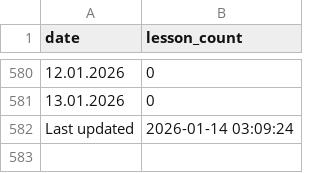
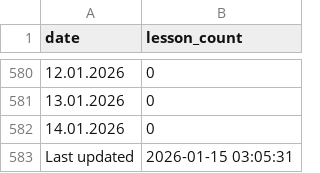
Before and after one commit to ifpfptatmc/KO_alfacrm_data, a CSV file: trial_lessons.csv, drawn as a sheet; only a part is shown, gaps mark what is left out.

```diff
--- a/trial_lessons.csv
+++ b/trial_lessons.csv
@@ -581,2 +581,3 @@ date,lesson_count
 13.01.2026,0
-Last updated,2026-01-14 03:09:24
+14.01.2026,0
+Last updated,2026-01-15 03:05:31
```
Also changed, not shown: customers_statuses_sources.csv, leads_history_changes.csv, 1 other file.
